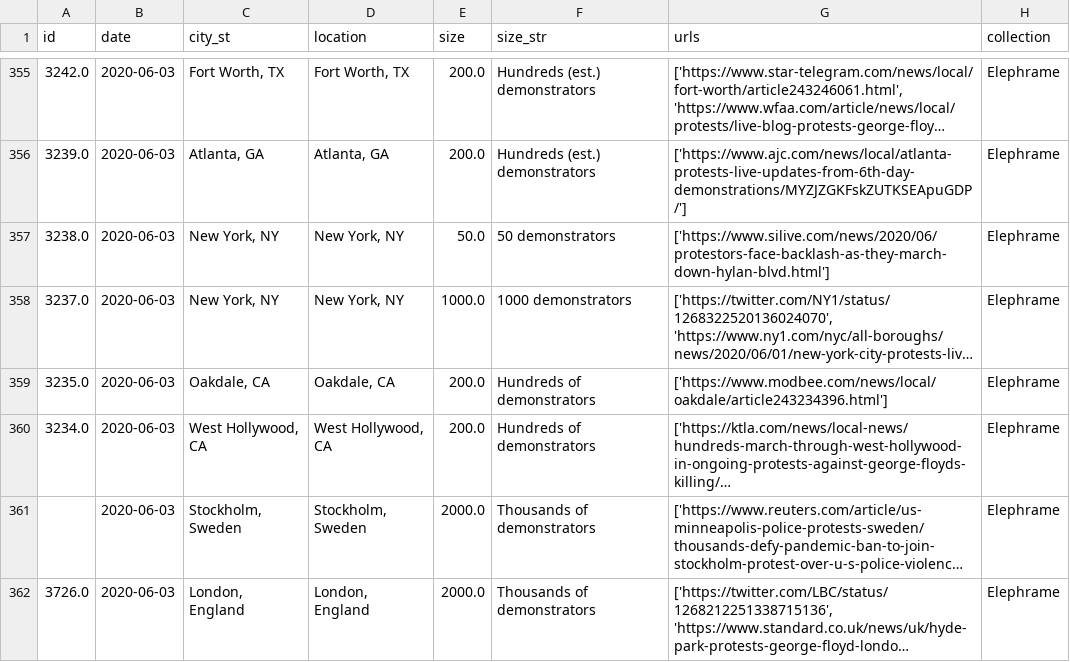
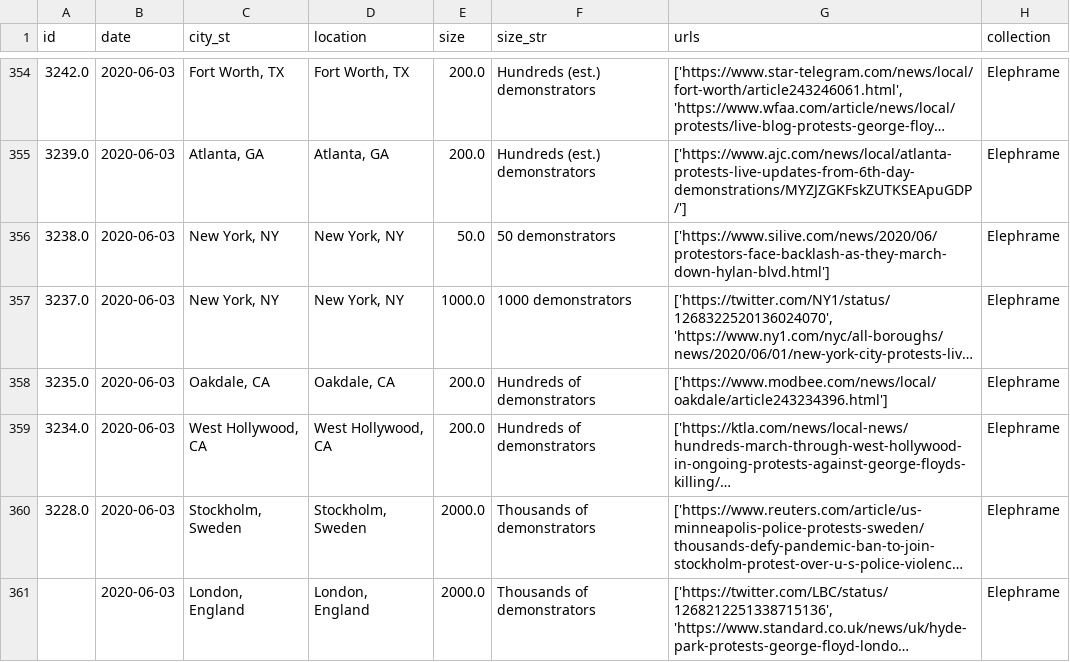
Before and after one commit to nealcaren/BLM-GFAABT, a CSV file: Notebooks/data/ele.csv, drawn as a sheet; only a part is shown, gaps mark what is left out; long unchanged cells end in …; addresses are those after the commit; the diff covers the shown part only; the diff names each change by its address in the sheet, - before the commit and + after, or states it on an @@ line.

```diff
--- a/Notebooks/data/ele.csv
+++ b/Notebooks/data/ele.csv
-A360 (id): (empty)
+A360 (id): 3228.0
-A361 (id): 3726.0
+A361 (id): (empty)
```
Also changed, not shown: 1 added row, 1 removed row and 39 edited cells elsewhere in this file, BLM-GFAABT.csv, Notebooks/data/Elephrame.csv, 4 other files.
